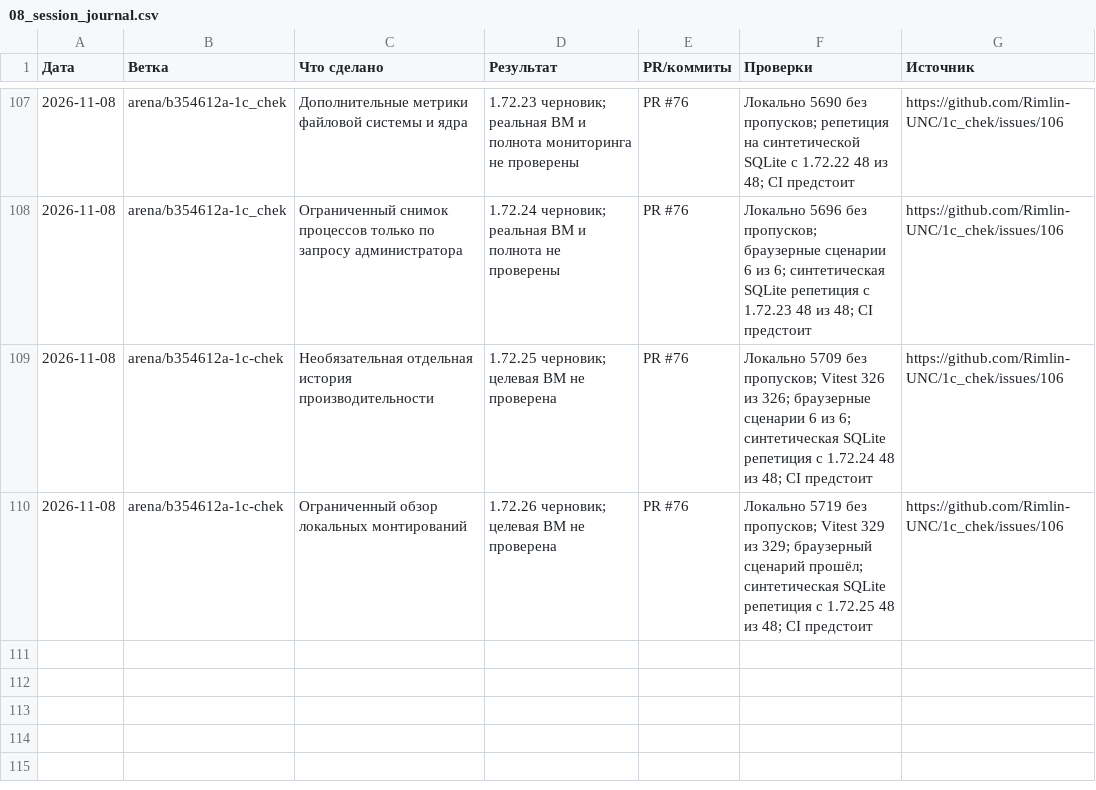
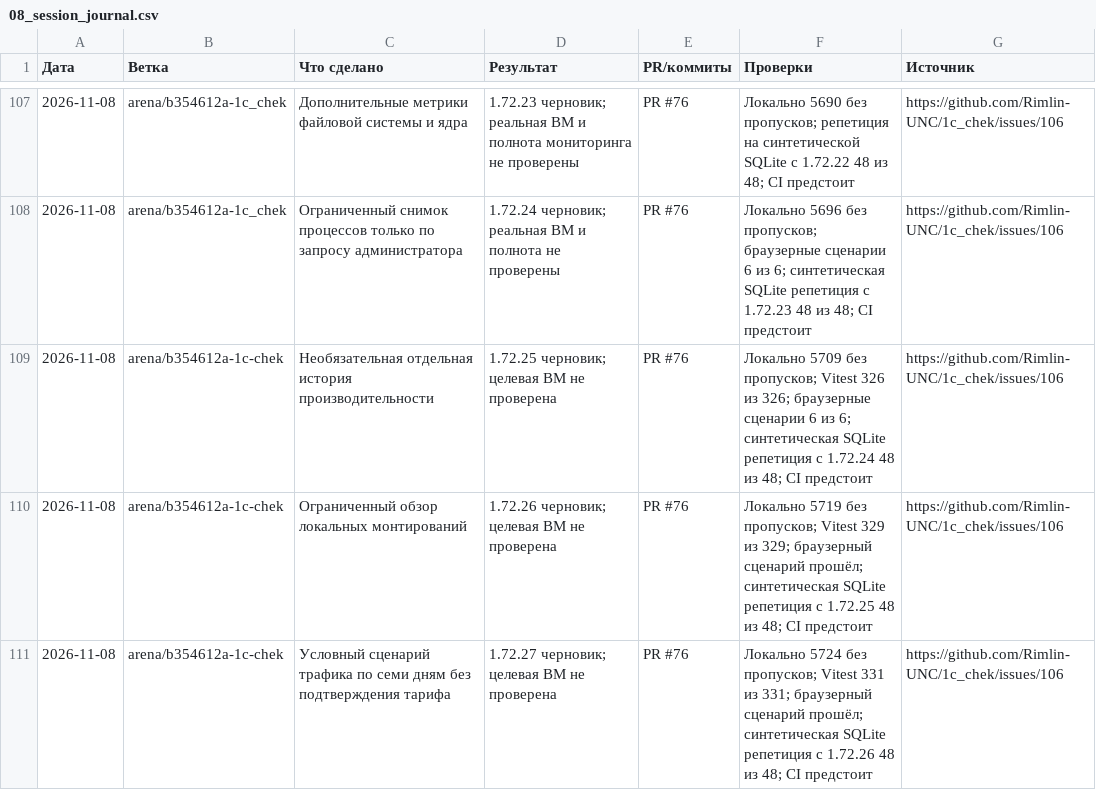
Before and after one commit to Rimlin-UNC/1c_chek, a CSV file: docs/kb/08_session_journal.csv, drawn as a sheet; only a part is shown, gaps mark what is left out.

Commit message:
Добавить условный сценарий месячного трафика
Сценарий только при семи предыдущих днях и согласованных данных; свежесть, полнота и тариф не подтверждены. Локальный QA 5724 без пропусков, Vitest 331/331, синтетическая SQLite-репетиция 48/48. CI предстоит.

Co-authored-by: arena-agent <297053741+arena-agent@users.noreply.github.com>

```diff
--- a/docs/kb/08_session_journal.csv
+++ b/docs/kb/08_session_journal.csv
@@ -110 +110,2 @@
 2026-11-08,arena/b354612a-1c-chek,Ограниченный обзор локальных монтирований,1.72.26 черновик; целевая ВМ не проверена,PR #76,Локально 5719 без пропусков; Vitest 329 из 329; браузерный сценарий прошёл; синтетическая SQLite репетиция с 1.72.25 48 из 48; CI предстоит,https://github.com/Rimlin-UNC/1c_chek/issues/106
+2026-11-08,arena/b354612a-1c-chek,Условный сценарий трафика по семи дням без подтверждения тарифа,1.72.27 черновик; целевая ВМ не проверена,PR #76,Локально 5724 без пропусков; Vitest 331 из 331; браузерный сценарий прошёл; синтетическая SQLite репетиция с 1.72.26 48 из 48; CI предстоит,https://github.com/Rimlin-UNC/1c_chek/issues/106
```
Also changed, not shown: docs/kb/09_releases.csv, 34 other files.
